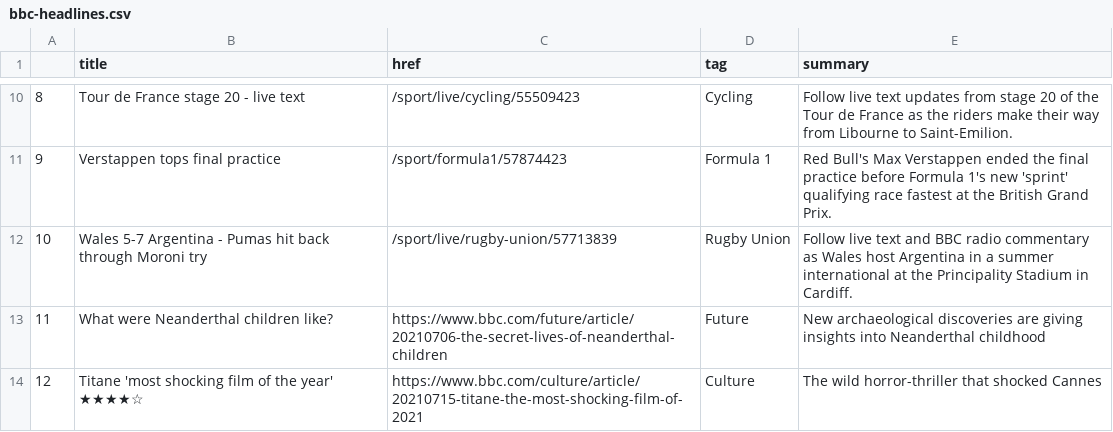
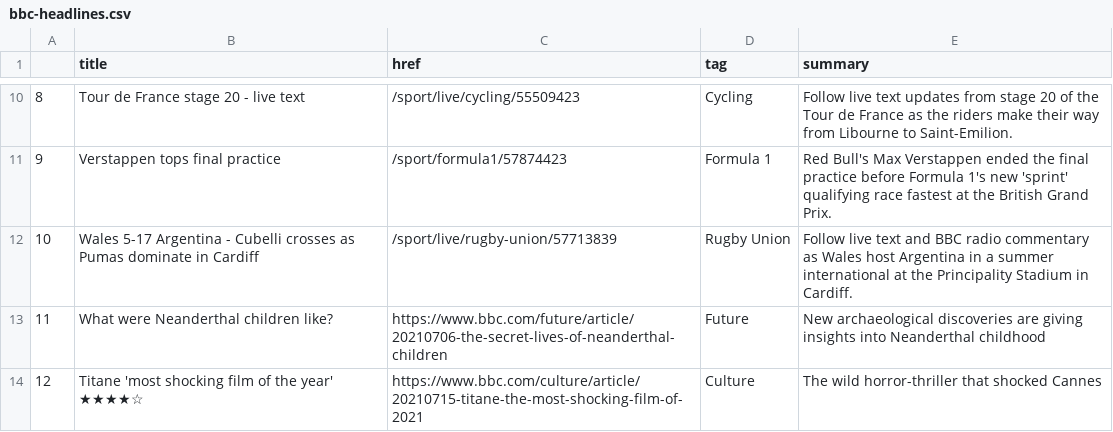
Before and after one commit to FraukeReyer/automatic-scraper, a CSV file: bbc-headlines.csv, drawn as a sheet; only a part is shown, gaps mark what is left out.

```diff
--- a/bbc-headlines.csv
+++ b/bbc-headlines.csv
@@ -11,3 +11,3 @@
 9,Verstappen tops final practice,/sport/formula1/57874423,Formula 1,Red Bull's Max Verstappen ended the final practice before Formula 1's new 'sprint' qualifying race fastest at the British Grand Prix.
-10,Wales 5-7 Argentina - Pumas hit back through Moroni try,/sport/live/rugby-union/57713839,Rugby Union,Follow live text and BBC radio commentary as Wales host Argentina in a summer international at the Principality Stadium in Cardiff.
+10,Wales 5-17 Argentina - Cubelli crosses as Pumas dominate in Cardiff,/sport/live/rugby-union/57713839,Rugby Union,Follow live text and BBC radio commentary as Wales host Argentina in a summer international at the Principality Stadium in Cardiff.
 11,What were Neanderthal children like?,https://www.bbc.com/future/article/20210706-the-secret-lives-of-neanderthal-children,Future,New archaeological discoveries are giving insights into Neanderthal childhood
```
